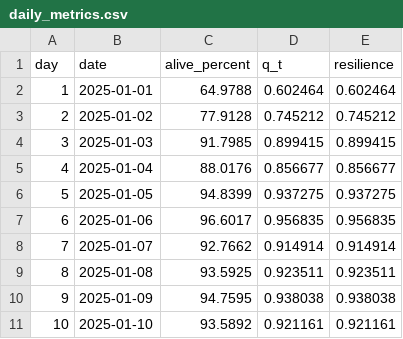
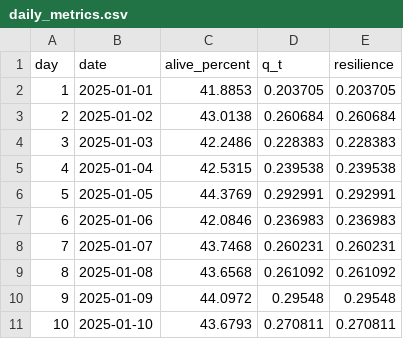
Before and after one commit to xinwei-zhuang/CSSS-simpleABM, a CSV file: outputs/norm_1/daily_metrics.csv, drawn as a sheet; only a part is shown; the diff covers the shown part only.

```diff
--- a/outputs/norm_1/daily_metrics.csv
+++ b/outputs/norm_1/daily_metrics.csv
@@ -1,11 +1,11 @@
 day,date,alive_percent,q_t,resilience
-1,2025-01-01,64.9788,0.602464,0.602464
-2,2025-01-02,77.9128,0.745212,0.745212
-3,2025-01-03,91.7985,0.899415,0.899415
-4,2025-01-04,88.0176,0.856677,0.856677
-5,2025-01-05,94.8399,0.937275,0.937275
-6,2025-01-06,96.6017,0.956835,0.956835
-7,2025-01-07,92.7662,0.914914,0.914914
-8,2025-01-08,93.5925,0.923511,0.923511
-9,2025-01-09,94.7595,0.938038,0.938038
-10,2025-01-10,93.5892,0.921161,0.921161
+1,2025-01-01,41.8853,0.203705,0.203705
+2,2025-01-02,43.0138,0.260684,0.260684
+3,2025-01-03,42.2486,0.228383,0.228383
+4,2025-01-04,42.5315,0.239538,0.239538
+5,2025-01-05,44.3769,0.292991,0.292991
+6,2025-01-06,42.0846,0.236983,0.236983
+7,2025-01-07,43.7468,0.260231,0.260231
+8,2025-01-08,43.6568,0.261092,0.261092
+9,2025-01-09,44.0972,0.29548,0.29548
+10,2025-01-10,43.6793,0.270811,0.270811
```
Also changed, not shown: 60 edited cells elsewhere in this file, outputs/comparison.csv, outputs/norm_0/agents_final.csv, 11 other files.
